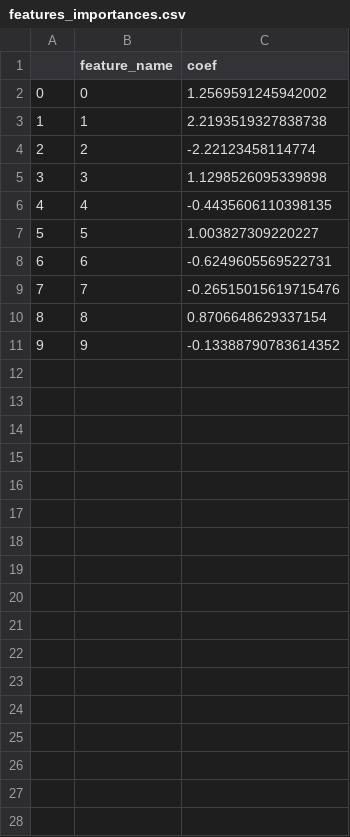
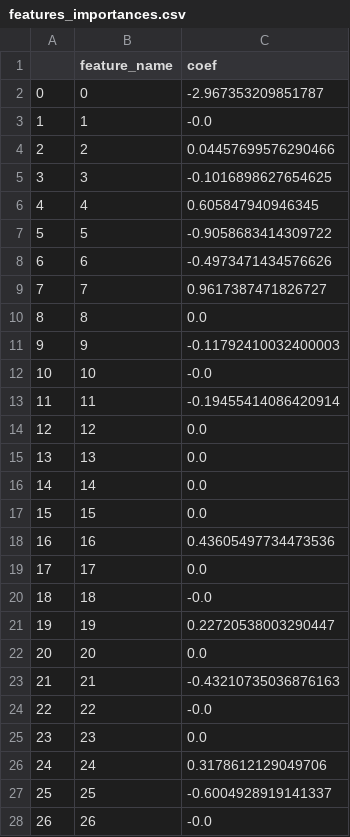
Before and after one commit to hep-raidium/PHoundation, a CSV file: src/statistics/regression/foundation_model_curia/features_importances.csv, drawn as a sheet; only a part is shown; the diff covers the shown part only.

```diff
--- a/src/statistics/regression/foundation_model_curia/features_importances.csv
+++ b/src/statistics/regression/foundation_model_curia/features_importances.csv
@@ -1,11 +1,28 @@
 ,feature_name,coef
-0,0,1.2569591245942002
-1,1,2.2193519327838738
-2,2,-2.22123458114774
-3,3,1.1298526095339898
-4,4,-0.4435606110398135
-5,5,1.003827309220227
-6,6,-0.6249605569522731
-7,7,-0.26515015619715476
-8,8,0.8706648629337154
-9,9,-0.13388790783614352
+0,0,-2.967353209851787
+1,1,-0.0
+2,2,0.04457699576290466
+3,3,-0.1016898627654625
+4,4,0.605847940946345
+5,5,-0.9058683414309722
+6,6,-0.4973471434576626
+7,7,0.9617387471826727
+8,8,0.0
+9,9,-0.11792410032400003
+10,10,-0.0
+11,11,-0.19455414086420914
+12,12,0.0
+13,13,0.0
+14,14,0.0
+15,15,0.0
+16,16,0.43605497734473536
+17,17,0.0
+18,18,-0.0
+19,19,0.22720538003290447
+20,20,0.0
+21,21,-0.43210735036876163
+22,22,-0.0
+23,23,0.0
+24,24,0.3178612129049706
+25,25,-0.6004928919141337
+26,26,-0.0
```
Also changed, not shown: 3 added rows elsewhere in this file, src/statistics/regression/foundation_model_curia/cv_results.csv, src/statistics/regression/foundation_model_curia/metrics.csv, 13 other files.
